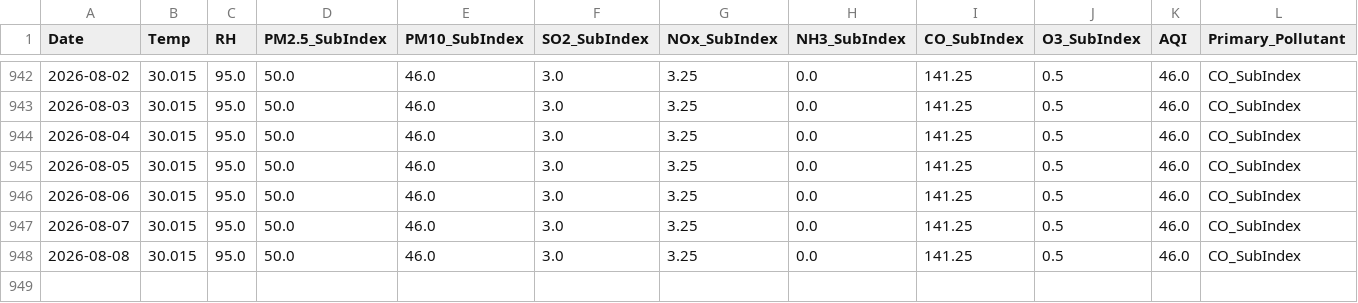
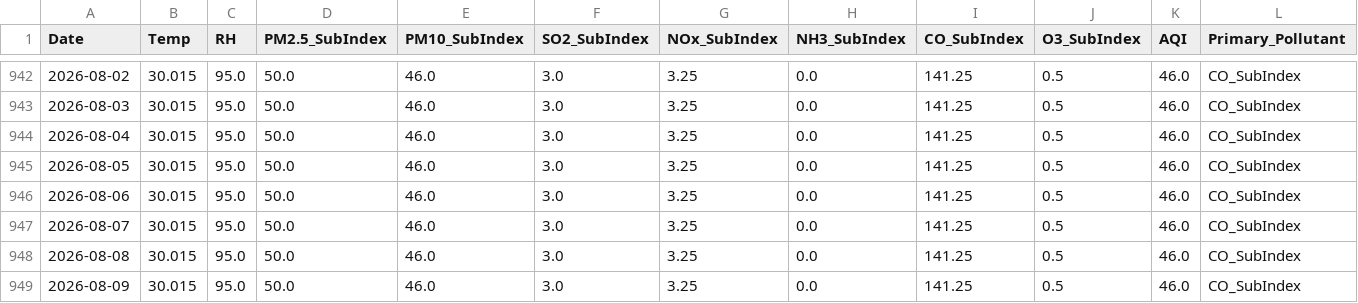
Before and after one commit to pavan3767/Project-AQI, a CSV file: Cleaned AQI Bulk data (26th Jan).csv, drawn as a sheet; only a part is shown, gaps mark what is left out; rows hold the shown columns only; the diff names each change by its address in the sheet, - before the commit and + after, or states it on an @@ line.

```diff
--- a/Cleaned AQI Bulk data (26th Jan).csv
+++ b/Cleaned AQI Bulk data (26th Jan).csv
+row 949: 2026-08-09 | 30.015 | 95.0 | 50.0 | 46.0 | 3.0 | 3.25 | 0.0 | 141.25 | 0.5 | 46.0 | CO_SubIndex
```
Also changed, not shown: drift_log.csv, forecast_history.csv, 2 other files.
